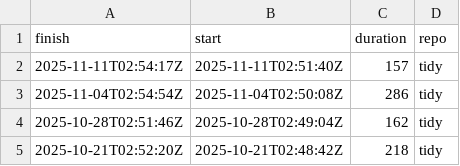
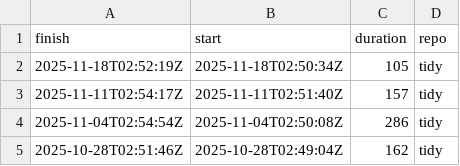
Before and after one commit to eddelbuettel/lim-chart, a CSV file: csv/tidy.csv, drawn as a sheet; only a part is shown; the shorter side is filled out with more unchanged rows; the diff names each change by its address in the sheet, - before the commit and + after, or states it on an @@ line.

```diff
--- a/csv/tidy.csv
+++ b/csv/tidy.csv
+row 2: 2025-11-18T02:52:19Z | 2025-11-18T02:50:34Z | 105 | tidy
```
Also changed, not shown: csv/tiny.csv, 1 other file.
